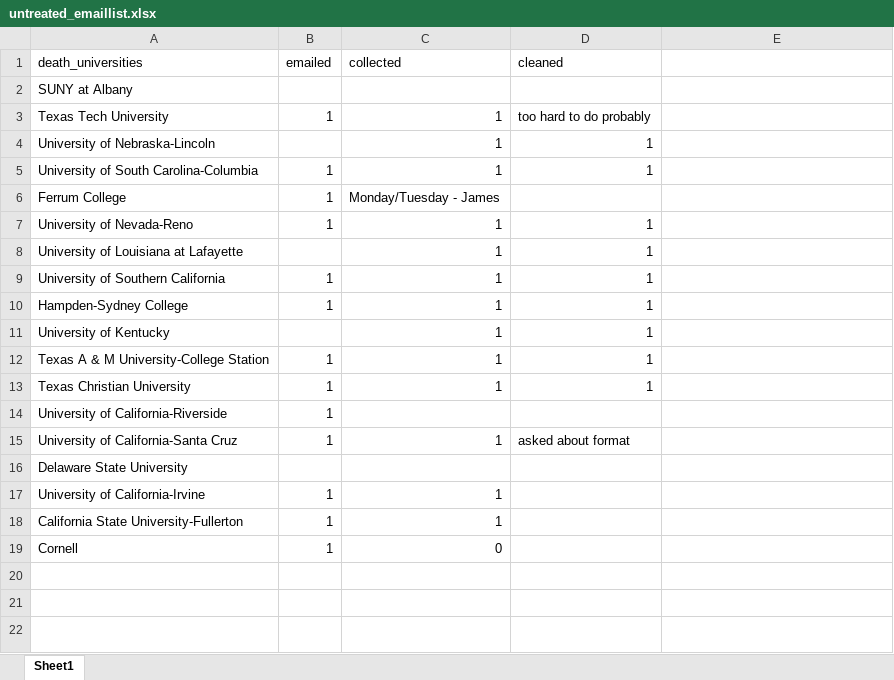
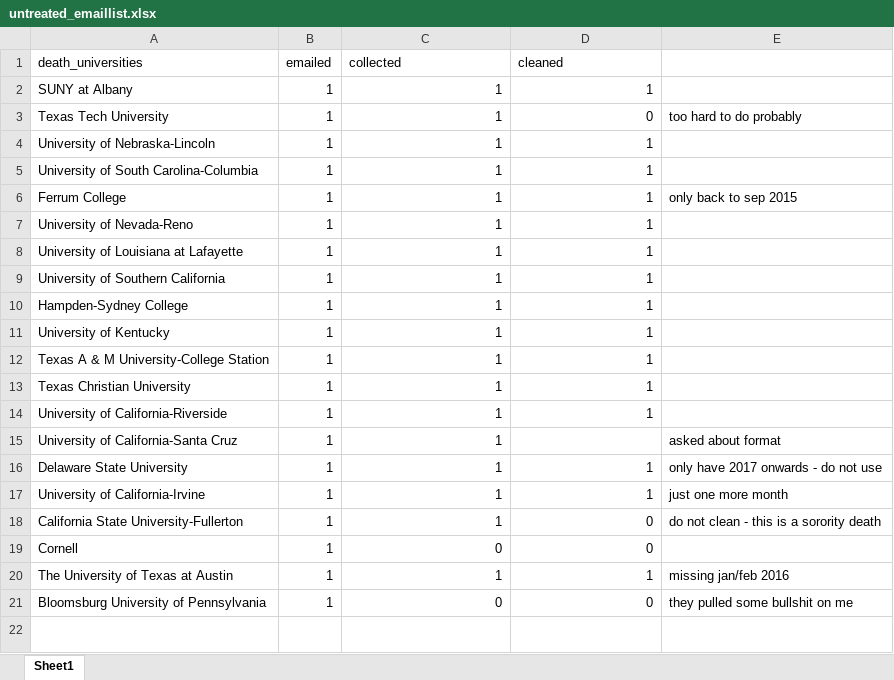
Before and after one commit to michaeltopper1/Fraternities, an Excel workbook: Data/untreated_emaillist.xlsx, sheet Sheet1, drawn as a sheet; values as stored, in another font and other column widths than the file's, no borders; the diff names each change by its address in the sheet, - before the commit and + after, or states it on an @@ line.

```diff
--- a/Data/untreated_emaillist.xlsx (sheet Sheet1)
+++ b/Data/untreated_emaillist.xlsx (sheet Sheet1)
-B2 (emailed): (empty)
+B2 (emailed): 1
-C2 (collected): (empty)
+C2 (collected): 1
-D2 (cleaned): (empty)
+D2 (cleaned): 1
-D3 (cleaned): too hard to do probably
+D3 (cleaned): 0
-E3: (empty)
+E3: too hard to do probably
-B4 (emailed): (empty)
+B4 (emailed): 1
-C6 (collected): Monday/Tuesday - James
+C6 (collected): 1
-D6 (cleaned): (empty)
+D6 (cleaned): 1
-E6: (empty)
+E6: only back to sep 2015
-B8 (emailed): (empty)
+B8 (emailed): 1
-B11 (emailed): (empty)
+B11 (emailed): 1
-C14 (collected): (empty)
+C14 (collected): 1
-D14 (cleaned): (empty)
+D14 (cleaned): 1
-D15 (cleaned): asked about format
+D15 (cleaned): (empty)
-E15: (empty)
+E15: asked about format
-B16 (emailed): (empty)
+B16 (emailed): 1
-C16 (collected): (empty)
+C16 (collected): 1
-D16:D17 (cleaned): (empty)
+D16:D17 (cleaned): 1
-E16: (empty)
+E16: only have 2017 onwards - do not use
-E17: (empty)
+E17: just one more month
-D18:D19 (cleaned): (empty)
+D18:D19 (cleaned): 0
-E18: (empty)
+E18: do not clean - this is a sorority death
-row 20: (empty)
+row 20: The University of Texas at Austin | 1 | 1 | 1 | missing jan/feb 2016
-row 21: (empty)
+row 21: Bloomsburg University of Pennsylvania | 1 | 0 | 0 | they pulled some bullshit on me
```
Also changed, not shown: Data/closure_reasons.xlsx, Data/closure_spreadsheet_final_2019.xlsx, 7 other files.
